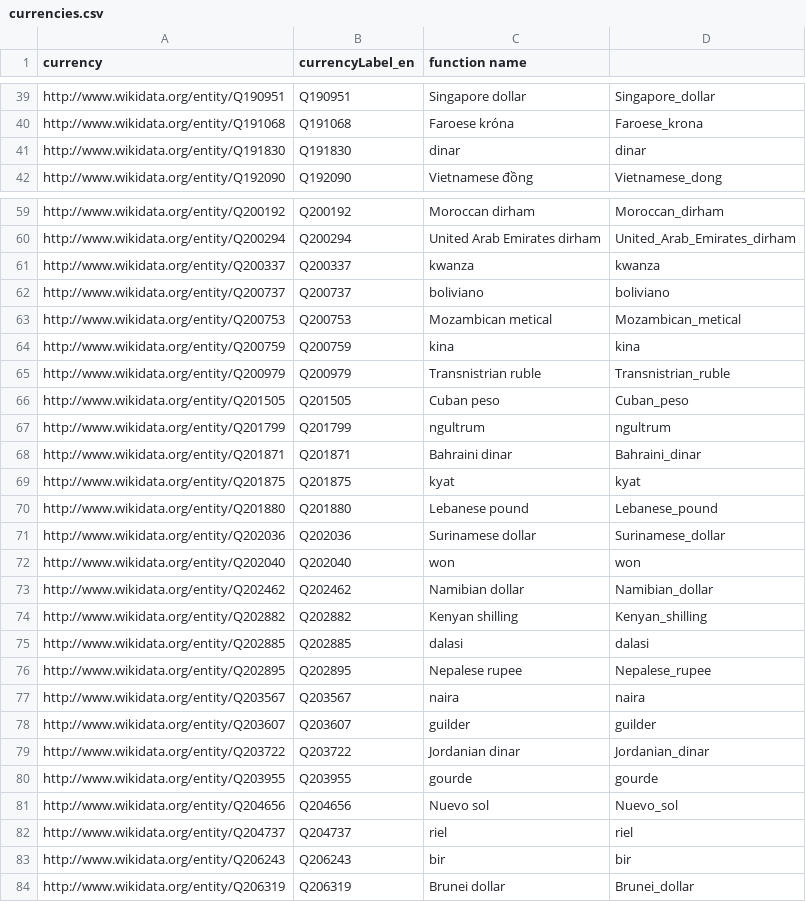
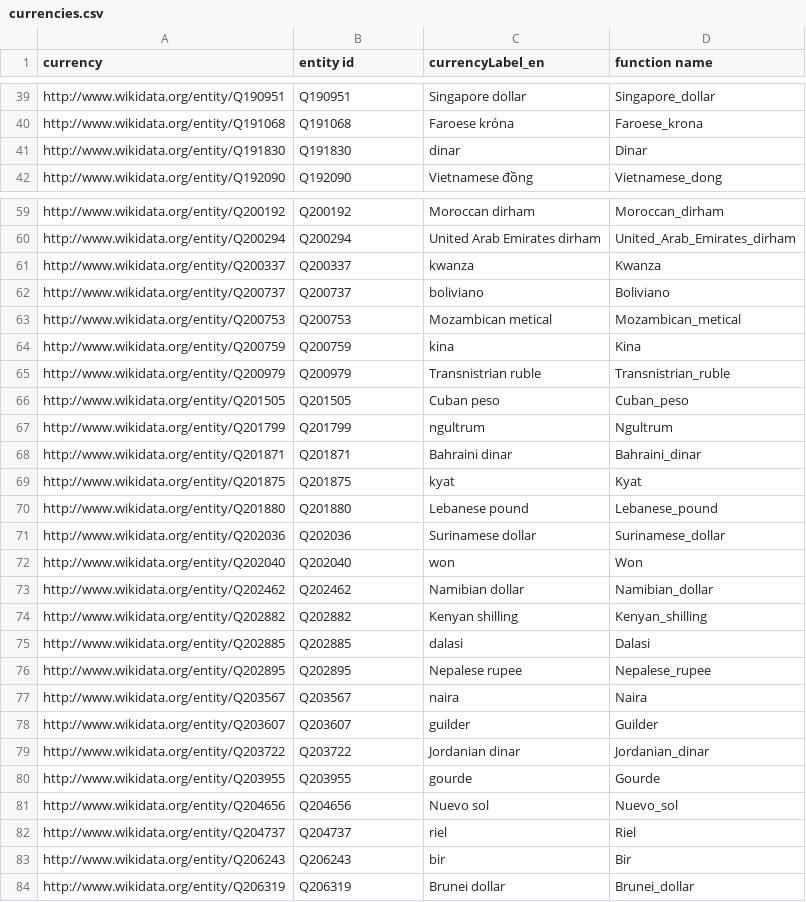
Before and after one commit to LauretteM/w4pa, a CSV file: data/currencies.csv, drawn as a sheet; only a part is shown, gaps mark what is left out; the diff covers the shown part only.

```diff
--- a/data/currencies.csv
+++ b/data/currencies.csv
@@ -1 +1 @@
-currency,currencyLabel_en,function name
+currency,entity id,currencyLabel_en,function name
@@ -40,3 +40,3 @@ http://www.wikidata.org/entity/Q190951,Q190951,Singapore dollar,Singapore_dollar
 http://www.wikidata.org/entity/Q191068,Q191068,Faroese króna,Faroese_krona
-http://www.wikidata.org/entity/Q191830,Q191830,dinar,dinar
+http://www.wikidata.org/entity/Q191830,Q191830,dinar,Dinar
 http://www.wikidata.org/entity/Q192090,Q192090,Vietnamese đồng,Vietnamese_dong
@@ -60,25 +60,25 @@ http://www.wikidata.org/entity/Q200192,Q200192,Moroccan dirham,Moroccan_dirham
 http://www.wikidata.org/entity/Q200294,Q200294,United Arab Emirates dirham,United_Arab_Emirates_dirham
-http://www.wikidata.org/entity/Q200337,Q200337,kwanza,kwanza
-http://www.wikidata.org/entity/Q200737,Q200737,boliviano,boliviano
+http://www.wikidata.org/entity/Q200337,Q200337,kwanza,Kwanza
+http://www.wikidata.org/entity/Q200737,Q200737,boliviano,Boliviano
 http://www.wikidata.org/entity/Q200753,Q200753,Mozambican metical,Mozambican_metical
-http://www.wikidata.org/entity/Q200759,Q200759,kina,kina
+http://www.wikidata.org/entity/Q200759,Q200759,kina,Kina
 http://www.wikidata.org/entity/Q200979,Q200979,Transnistrian ruble,Transnistrian_ruble
 http://www.wikidata.org/entity/Q201505,Q201505,Cuban peso,Cuban_peso
-http://www.wikidata.org/entity/Q201799,Q201799,ngultrum,ngultrum
+http://www.wikidata.org/entity/Q201799,Q201799,ngultrum,Ngultrum
 http://www.wikidata.org/entity/Q201871,Q201871,Bahraini dinar,Bahraini_dinar
-http://www.wikidata.org/entity/Q201875,Q201875,kyat,kyat
+http://www.wikidata.org/entity/Q201875,Q201875,kyat,Kyat
 http://www.wikidata.org/entity/Q201880,Q201880,Lebanese pound,Lebanese_pound
 http://www.wikidata.org/entity/Q202036,Q202036,Surinamese dollar,Surinamese_dollar
-http://www.wikidata.org/entity/Q202040,Q202040,won,won
+http://www.wikidata.org/entity/Q202040,Q202040,won,Won
 http://www.wikidata.org/entity/Q202462,Q202462,Namibian dollar,Namibian_dollar
 http://www.wikidata.org/entity/Q202882,Q202882,Kenyan shilling,Kenyan_shilling
-http://www.wikidata.org/entity/Q202885,Q202885,dalasi,dalasi
+http://www.wikidata.org/entity/Q202885,Q202885,dalasi,Dalasi
 http://www.wikidata.org/entity/Q202895,Q202895,Nepalese rupee,Nepalese_rupee
-http://www.wikidata.org/entity/Q203567,Q203567,naira,naira
-http://www.wikidata.org/entity/Q203607,Q203607,guilder,guilder
+http://www.wikidata.org/entity/Q203567,Q203567,naira,Naira
+http://www.wikidata.org/entity/Q203607,Q203607,guilder,Guilder
 http://www.wikidata.org/entity/Q203722,Q203722,Jordanian dinar,Jordanian_dinar
-http://www.wikidata.org/entity/Q203955,Q203955,gourde,gourde
+http://www.wikidata.org/entity/Q203955,Q203955,gourde,Gourde
 http://www.wikidata.org/entity/Q204656,Q204656,Nuevo sol,Nuevo_sol
-http://www.wikidata.org/entity/Q204737,Q204737,riel,riel
-http://www.wikidata.org/entity/Q206243,Q206243,bir,bir
+http://www.wikidata.org/entity/Q204737,Q204737,riel,Riel
+http://www.wikidata.org/entity/Q206243,Q206243,bir,Bir
 http://www.wikidata.org/entity/Q206319,Q206319,Brunei dollar,Brunei_dollar
```
Also changed, not shown: 21 edited cells elsewhere in this file, data/capital_cities.csv, data/countries.csv, 2 other files.
